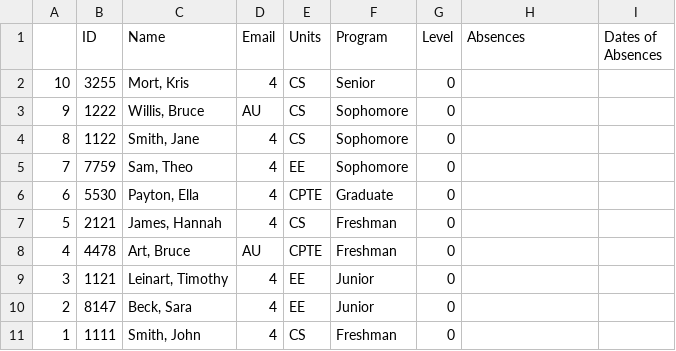
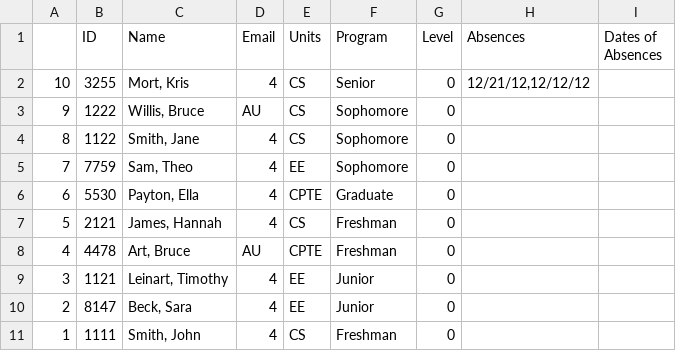
Before and after one commit to liu-petter/WSU-CPTS-122, a CSV file: PA 7/PA 7/master.csv, drawn as a sheet.

```diff
--- a/PA 7/PA 7/master.csv
+++ b/PA 7/PA 7/master.csv
@@ -1,3 +1,3 @@
 ,ID,Name,Email,Units,Program,Level,Absences,Dates of Absences
-10,3255,"Mort, Kris",4,CS,Senior,0,""
+10,3255,"Mort, Kris",4,CS,Senior,0,"12/21/12,12/12/12"
 9,1222,"Willis, Bruce",AU,CS,Sophomore,0,""
```
Also changed, not shown: 7 other files.
